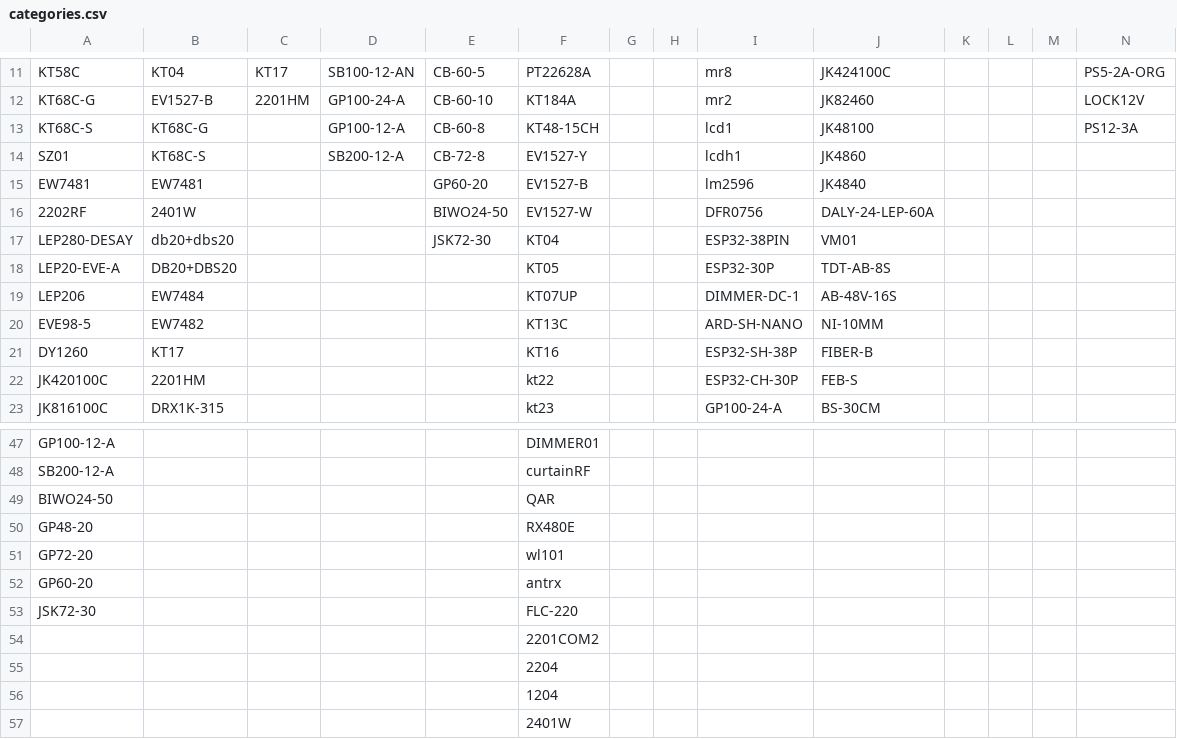
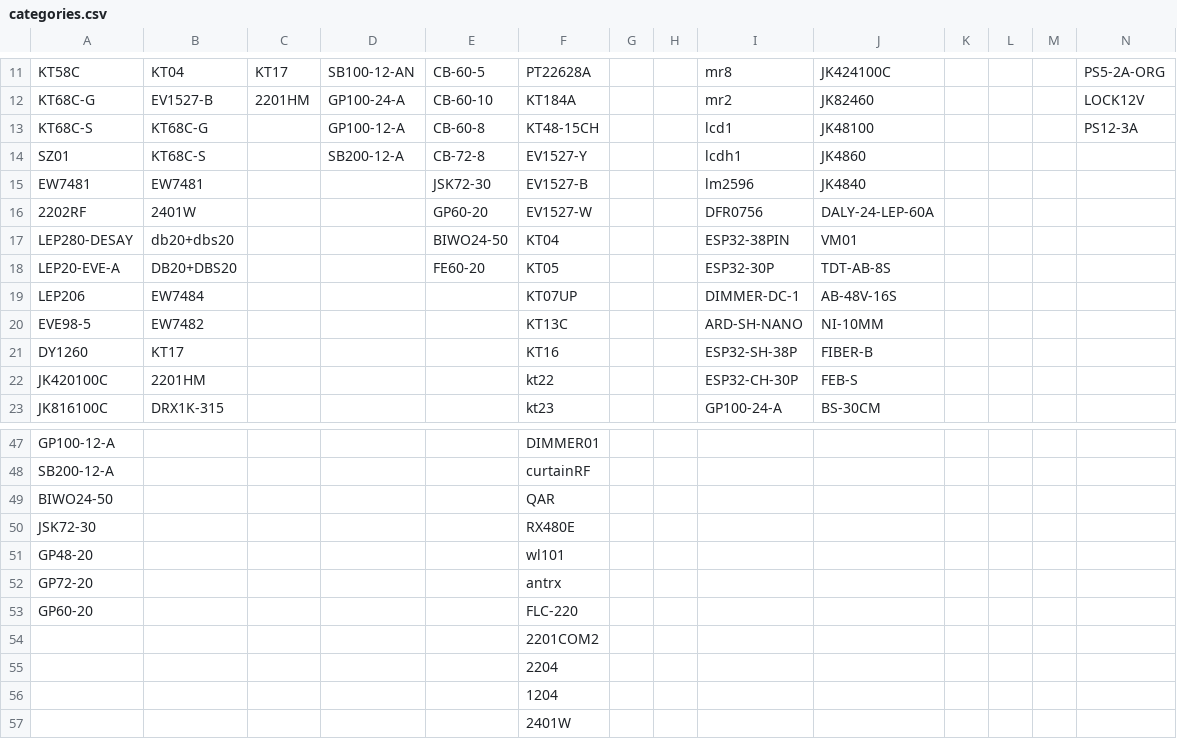
Before and after one commit to website888sy/HJY, a CSV file: data/categories.csv, drawn as a sheet; only a part is shown, gaps mark what is left out.

Commit message:
تحديث categories.csv

```diff
--- a/data/categories.csv
+++ b/data/categories.csv
@@ -14,6 +14,6 @@ KT68C-S,KT68C-G,,GP100-12-A,CB-60-8,KT48-15CH,,,lcd1,JK48100,,,,PS12-3A
 SZ01,KT68C-S,,SB200-12-A,CB-72-8,EV1527-Y,,,lcdh1,JK4860,,,,
-EW7481,EW7481,,,GP60-20,EV1527-B,,,lm2596,JK4840,,,,
-2202RF,2401W,,,BIWO24-50,EV1527-W,,,DFR0756,DALY-24-LEP-60A,,,,
-LEP280-DESAY,db20+dbs20,,,JSK72-30,KT04,,,ESP32-38PIN,VM01,,,,
-LEP20-EVE-A,DB20+DBS20,,,,KT05,,,ESP32-30P,TDT-AB-8S,,,,
+EW7481,EW7481,,,JSK72-30,EV1527-B,,,lm2596,JK4840,,,,
+2202RF,2401W,,,GP60-20,EV1527-W,,,DFR0756,DALY-24-LEP-60A,,,,
+LEP280-DESAY,db20+dbs20,,,BIWO24-50,KT04,,,ESP32-38PIN,VM01,,,,
+LEP20-EVE-A,DB20+DBS20,,,FE60-20,KT05,,,ESP32-30P,TDT-AB-8S,,,,
 LEP206,EW7484,,,,KT07UP,,,DIMMER-DC-1,AB-48V-16S,,,,
@@ -49,6 +49,6 @@ SB200-12-A,,,,,curtainRF,,,,,,,,
 BIWO24-50,,,,,QAR,,,,,,,,
-GP48-20,,,,,RX480E,,,,,,,,
-GP72-20,,,,,wl101,,,,,,,,
-GP60-20,,,,,antrx,,,,,,,,
-JSK72-30,,,,,FLC-220,,,,,,,,
+JSK72-30,,,,,RX480E,,,,,,,,
+GP48-20,,,,,wl101,,,,,,,,
+GP72-20,,,,,antrx,,,,,,,,
+GP60-20,,,,,FLC-220,,,,,,,,
 ,,,,,2201COM2,,,,,,,,
```
